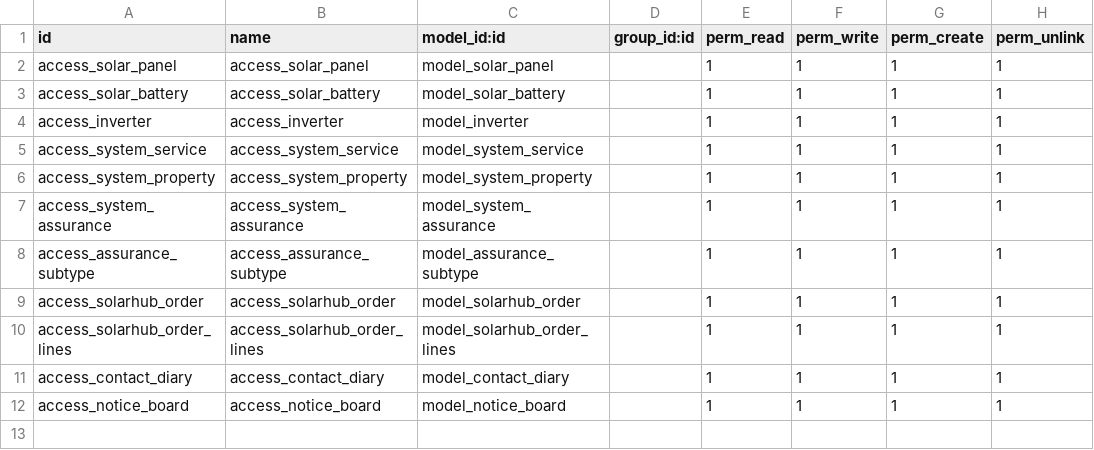
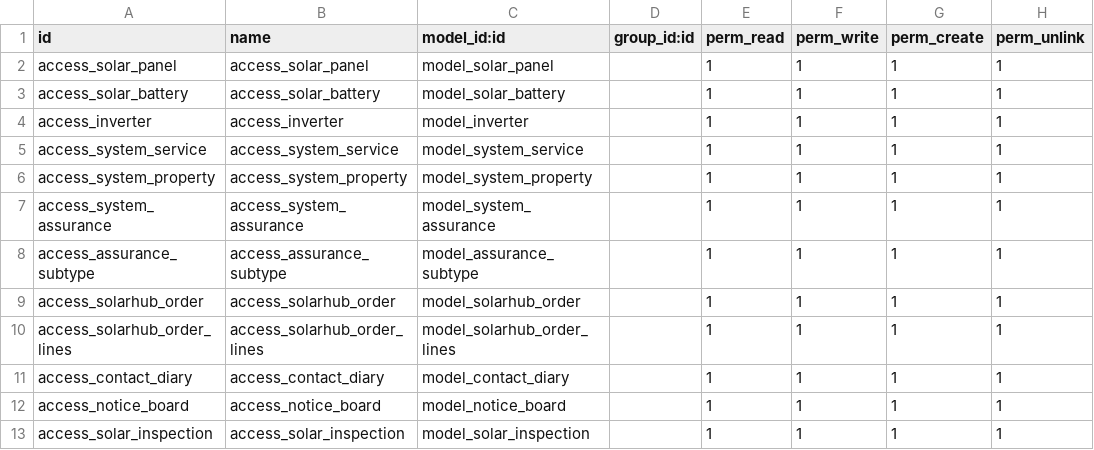
Before and after one commit to srisathyasidmec/SolarHUb, a CSV file: solarhub/security/ir.model.access.csv, drawn as a sheet; the diff names each change by its address in the sheet, - before the commit and + after, or states it on an @@ line.

```diff
--- a/solarhub/security/ir.model.access.csv
+++ b/solarhub/security/ir.model.access.csv
+row 13: access_solar_inspection | access_solar_inspection | model_solar_inspection |  | 1 | 1 | 1 | 1
```
Also changed, not shown: 11 other files.
